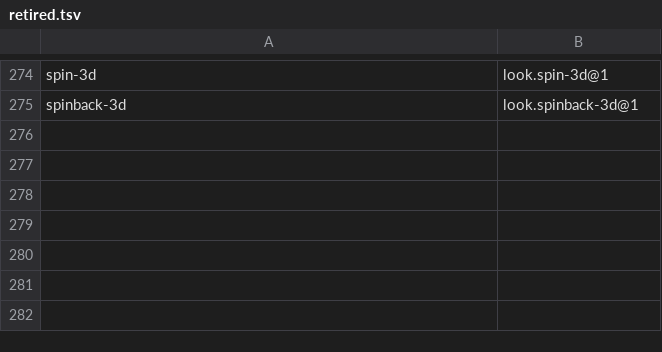
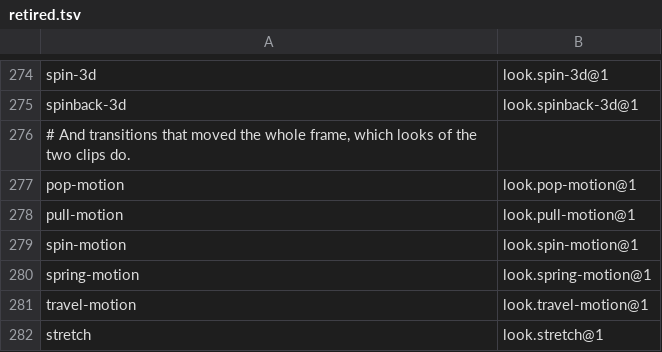
Before and after one commit to imjunseong958-droid/industrial-kerf, a TSV file: crates/foundation/kerf-model/src/retired.tsv, drawn as a sheet; only a part is shown, gaps mark what is left out; the diff names each change by its address in the sheet, - before the commit and + after, or states it on an @@ line.

```diff
--- a/crates/foundation/kerf-model/src/retired.tsv
+++ b/crates/foundation/kerf-model/src/retired.tsv
+row 276: # And transitions that moved the whole frame, which looks of the two clips do.
+row 277: pop-motion | look.pop-motion@1
+row 278: pull-motion | look.pull-motion@1
+row 279: spin-motion | look.spin-motion@1
+row 280: spring-motion | look.spring-motion@1
+row 281: travel-motion | look.travel-motion@1
+row 282: stretch | look.stretch@1
```
Also changed, not shown: crates/foundation/kerf-model/src/transitions.tsv, 13 other files.
